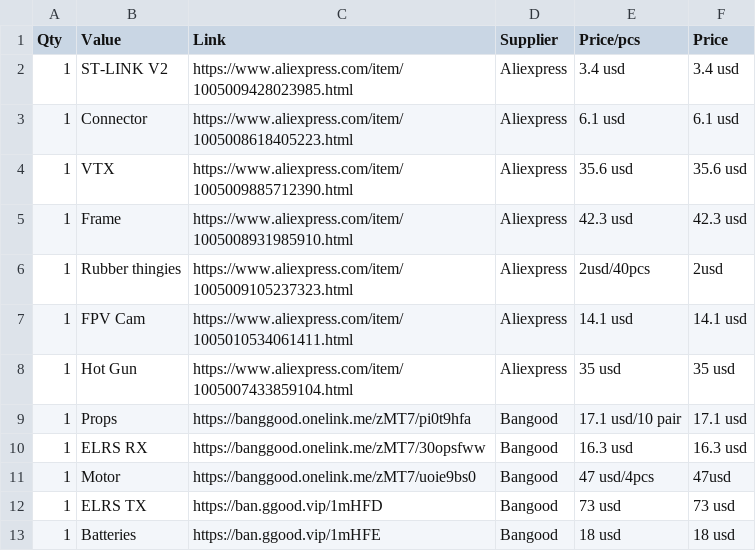
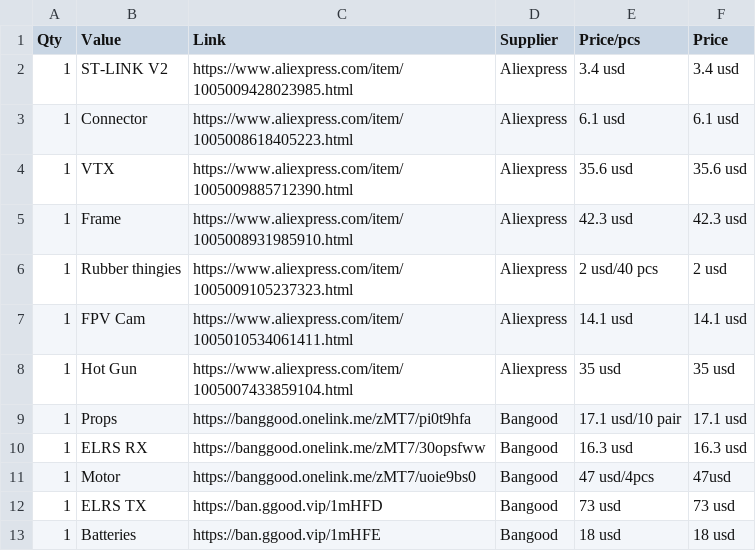
Before and after one commit to vili111111p/Self-made-drone, a CSV file: BOM/Other_BOM.csv, drawn as a sheet.

Commit message:
Update quantities in Other_BOM.csv

```diff
--- a/BOM/Other_BOM.csv
+++ b/BOM/Other_BOM.csv
@@ -5,3 +5,3 @@ Qty,Value,Link,Supplier,Price/pcs,Price
 1,Frame,https://www.aliexpress.com/item/1005008931985910.html,Aliexpress,42.3 usd,42.3 usd
-1, Rubber thingies,https://www.aliexpress.com/item/1005009105237323.html,Aliexpress,2usd/40pcs,2usd
+1, Rubber thingies,https://www.aliexpress.com/item/1005009105237323.html,Aliexpress,2 usd/40 pcs,2 usd
 1,FPV Cam,https://www.aliexpress.com/item/1005010534061411.html,Aliexpress,14.1 usd,14.1 usd
```
